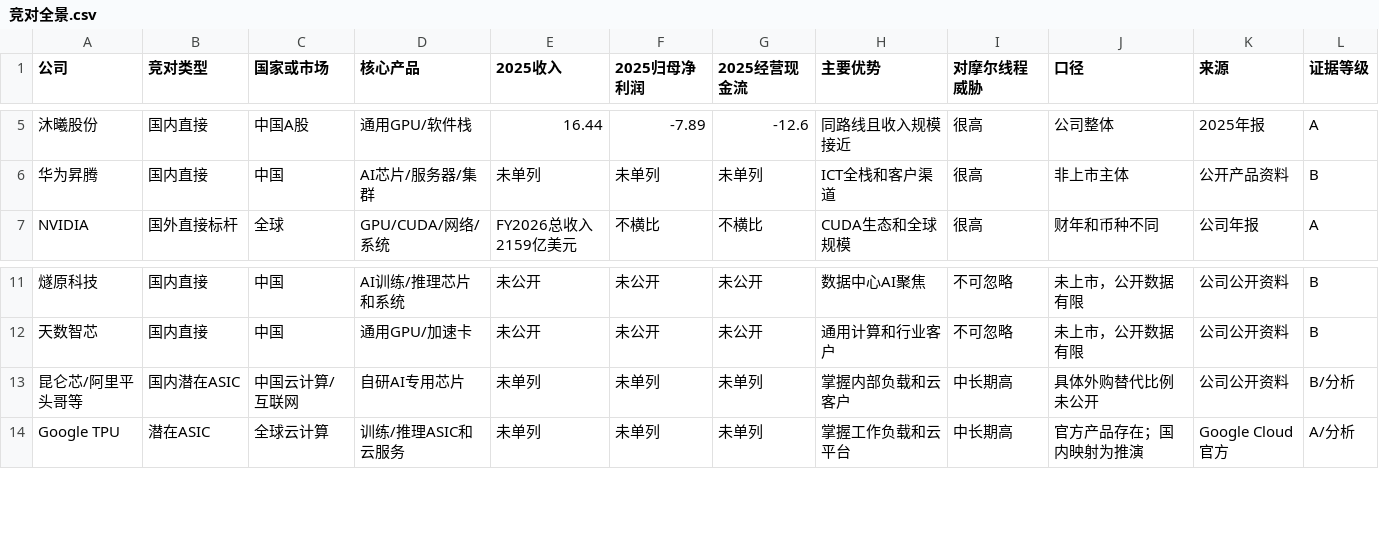
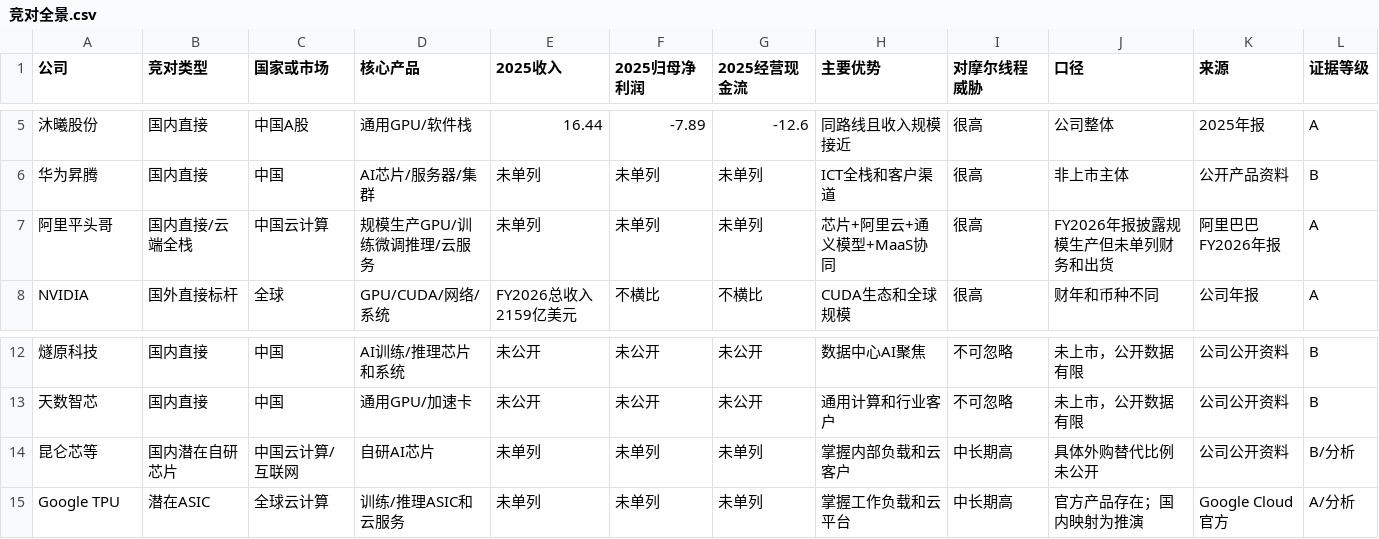
Before and after one commit to teazean/invest-research-site, a CSV file: site/research/公司研究/摩尔线程（688795.SH）调研/csv/竞对全景.csv, drawn as a sheet; only a part is shown, gaps mark what is left out; addresses are those after the commit; the diff names each change by its address in the sheet, - before the commit and + after, or states it on an @@ line.

```diff
--- a/site/research/公司研究/摩尔线程（688795.SH）调研/csv/竞对全景.csv
+++ b/site/research/公司研究/摩尔线程（688795.SH）调研/csv/竞对全景.csv
+row 7: 阿里平头哥 | 国内直接/云端全栈 | 中国云计算 | 规模生产GPU/训练微调推理/云服务 | 未单列 | 未单列 | 未单列 | 芯片+阿里云+通义模型+MaaS协同 | 很高 | FY2026年报披露规模生产但未单列财务和出货 | 阿里巴巴FY2026年报 | A
-A14 (公司): 昆仑芯/阿里平头哥等
+A14 (公司): 昆仑芯等
-B14 (竞对类型): 国内潜在ASIC
+B14 (竞对类型): 国内潜在自研芯片
-D14 (核心产品): 自研AI专用芯片
+D14 (核心产品): 自研AI芯片
```
Also changed, not shown: site/research/公司研究/寒武纪（688256.SH）调研/csv/竞对全景.csv, 22 other files.
